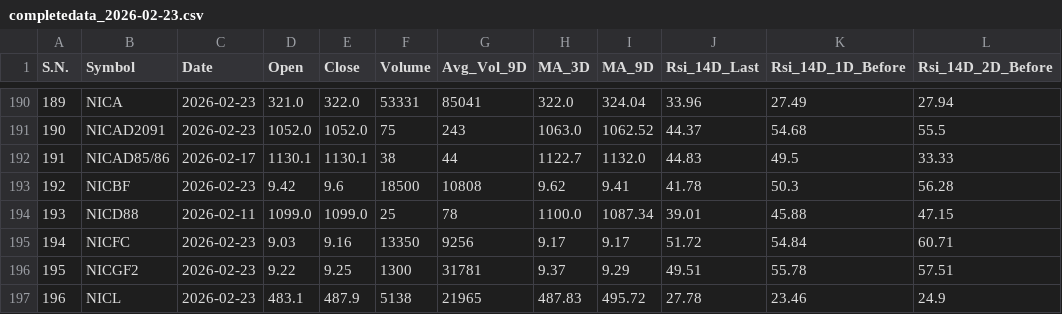
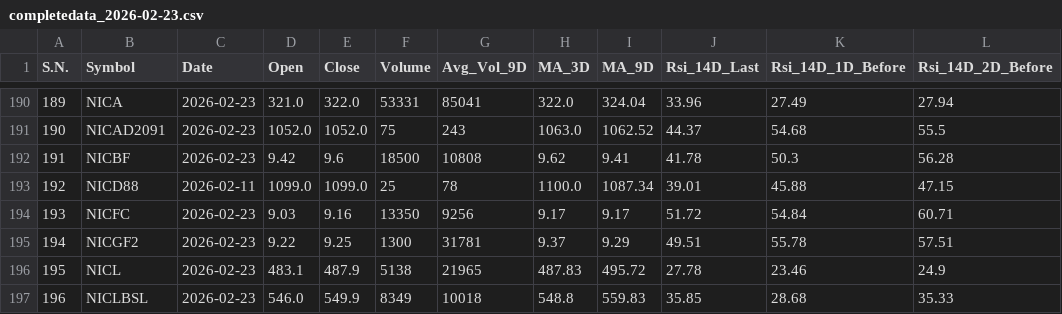
Before and after one commit to ChintanKoirala/NepseAnalysis, a CSV file: daily_data/completedata_2026-02-23.csv, drawn as a sheet; only a part is shown, gaps mark what is left out; the shorter side is filled out with more unchanged rows; removed rows and columns are numbered as before the commit, all else as after; the diff names each change by its address in the sheet, - before the commit and + after, or states it on an @@ line.

```diff
--- a/daily_data/completedata_2026-02-23.csv
+++ b/daily_data/completedata_2026-02-23.csv
-row 192: 191 | NICAD85/86 | 2026-02-17 | 1130.1 | 1130.1 | 38 | 44 | 1122.7 | 1132.0 | 44.83 | 49.5 | 33.33
@@ column A (S.N.) renumbered from row 192 down @@
```
